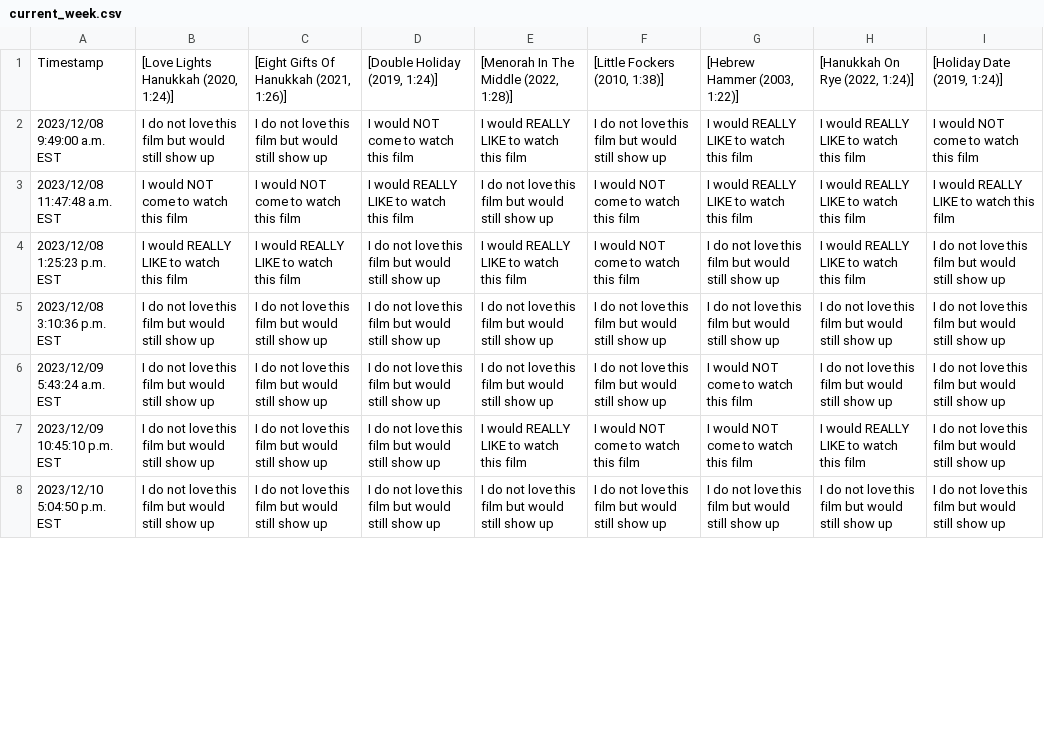
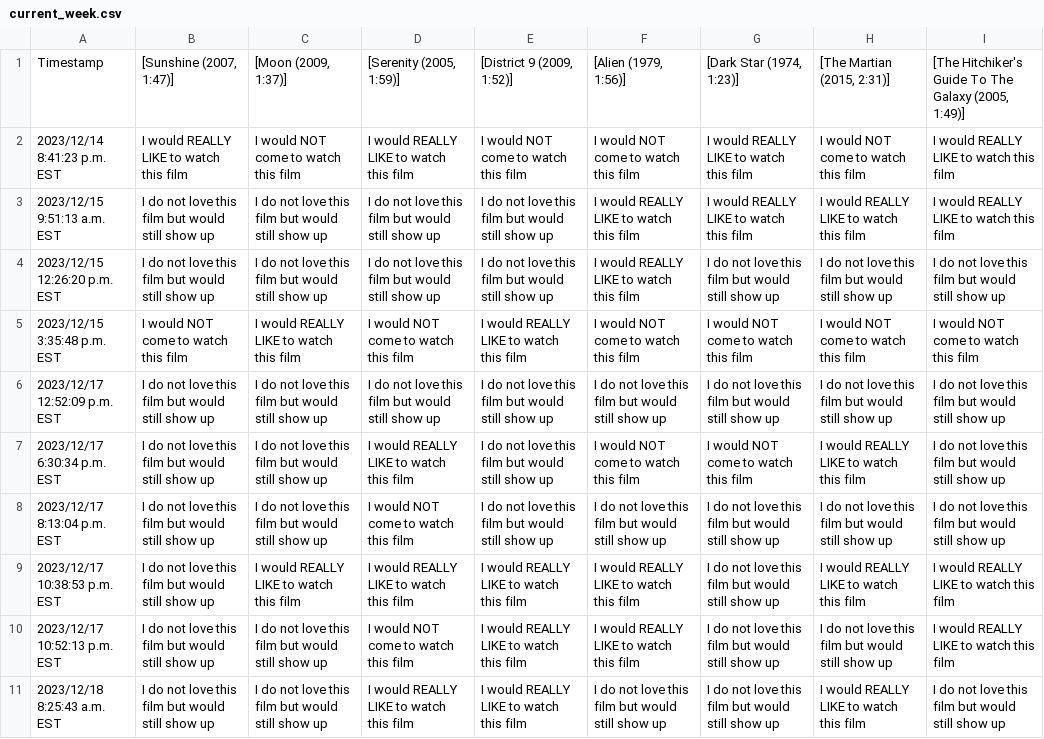
Before and after one commit to JCSzamosi/MovieNight, a CSV file: data/current_week.csv, drawn as a sheet; only a part is shown; removed rows and columns are numbered as before the commit, all else as after; the diff covers the shown part only; the diff names each change by its address in the sheet, - before the commit and + after, or states it on an @@ line.

```diff
--- a/data/current_week.csv
+++ b/data/current_week.csv
-B1: [Love Lights Hanukkah (2020, 1:24)]
+B1: [Sunshine (2007, 1:47)]
-C1: [Eight Gifts Of Hanukkah (2021, 1:26)]
+C1: [Moon (2009, 1:37)]
-D1: [Double Holiday (2019, 1:24)]
+D1: [Serenity (2005, 1:59)]
-E1: [Menorah In The Middle (2022, 1:28)]
+E1: [District 9 (2009, 1:52)]
-F1: [Little Fockers (2010, 1:38)]
+F1: [Alien (1979, 1:56)]
-G1: [Hebrew Hammer (2003, 1:22)]
+G1: [Dark Star (1974, 1:23)]
-H1: [Hanukkah On Rye (2022, 1:24)]
+H1: [The Martian (2015, 2:31)]
-I1: [Holiday Date (2019, 1:24)]
+I1: [The Hitchiker's Guide To The Galaxy (2005, 1:49)]
-row 2: 2023/12/08 9:49:00 a.m. EST | I do not love this film but would still show up | I do not love this film but would still show up | I would NOT come to watch this film | I would REALLY LIKE to watch this film | I do not love this film but would still show up | I would REALLY LIKE to watch this film | I would REALLY LIKE to watch this film | I would NOT come to watch this film
-A2: 2023/12/08 11:47:48 a.m. EST
+A2: 2023/12/14 8:41:23 p.m. EST
-B2: I would NOT come to watch this film
+B2: I would REALLY LIKE to watch this film
-E2: I do not love this film but would still show up
+E2: I would NOT come to watch this film
-H2: I would REALLY LIKE to watch this film
+H2: I would NOT come to watch this film
-row 4: 2023/12/08 1:25:23 p.m. EST | I would REALLY LIKE to watch this film | I would REALLY LIKE to watch this film | I do not love this film but would still show up | I would REALLY LIKE to watch this film | I would NOT come to watch this film | I do not love this film but would still show up | I would REALLY LIKE to watch this film | I do not love this film but would still show up
+row 3: 2023/12/15 9:51:13 a.m. EST | I do not love this film but would still show up | I do not love this film but would still show up | I do not love this film but would still show up | I do not love this film but would still show up | I would REALLY LIKE to watch this film | I would REALLY LIKE to watch this film | I would REALLY LIKE to watch this film | I would REALLY LIKE to watch this film
-A4: 2023/12/08 3:10:36 p.m. EST
+A4: 2023/12/15 12:26:20 p.m. EST
-F4: I do not love this film but would still show up
+F4: I would REALLY LIKE to watch this film
+row 5: 2023/12/15 3:35:48 p.m. EST | I would NOT come to watch this film | I would REALLY LIKE to watch this film | I would NOT come to watch this film | I would REALLY LIKE to watch this film | I would NOT come to watch this film | I would NOT come to watch this film | I would NOT come to watch this film | I would NOT come to watch this film
-A6: 2023/12/09 5:43:24 a.m. EST
+A6: 2023/12/17 12:52:09 p.m. EST
-G6: I would NOT come to watch this film
+G6: I do not love this film but would still show up
-A7: 2023/12/09 10:45:10 p.m. EST
+A7: 2023/12/17 6:30:34 p.m. EST
-D7: I do not love this film but would still show up
+D7: I would REALLY LIKE to watch this film
-E7: I would REALLY LIKE to watch this film
+E7: I do not love this film but would still show up
-A8: 2023/12/10 5:04:50 p.m. EST
+A8: 2023/12/17 8:13:04 p.m. EST
-D8: I do not love this film but would still show up
+D8: I would NOT come to watch this film
+row 9: 2023/12/17 10:38:53 p.m. EST | I do not love this film but would still show up | I would REALLY LIKE to watch this film | I would REALLY LIKE to watch this film | I would REALLY LIKE to watch this film | I would REALLY LIKE to watch this film | I do not love this film but would still show up | I would REALLY LIKE to watch this film | I would REALLY LIKE to watch this film
+row 10: 2023/12/17 10:52:13 p.m. EST | I do not love this film but would still show up | I do not love this film but would still show up | I would NOT come to watch this film | I would REALLY LIKE to watch this film | I would REALLY LIKE to watch this film | I do not love this film but would still show up | I do not love this film but would still show up | I would REALLY LIKE to watch this film
+row 11: 2023/12/18 8:25:43 a.m. EST | I do not love this film but would still show up | I do not love this film but would still show up | I would REALLY LIKE to watch this film | I would REALLY LIKE to watch this film | I do not love this film but would still show up | I do not love this film but would still show up | I would REALLY LIKE to watch this film | I do not love this film but would still show up
```
Also changed, not shown: 1 added row, 1 removed row and 12 edited cells elsewhere in this file, data/current_movies.csv, 3 other files.
